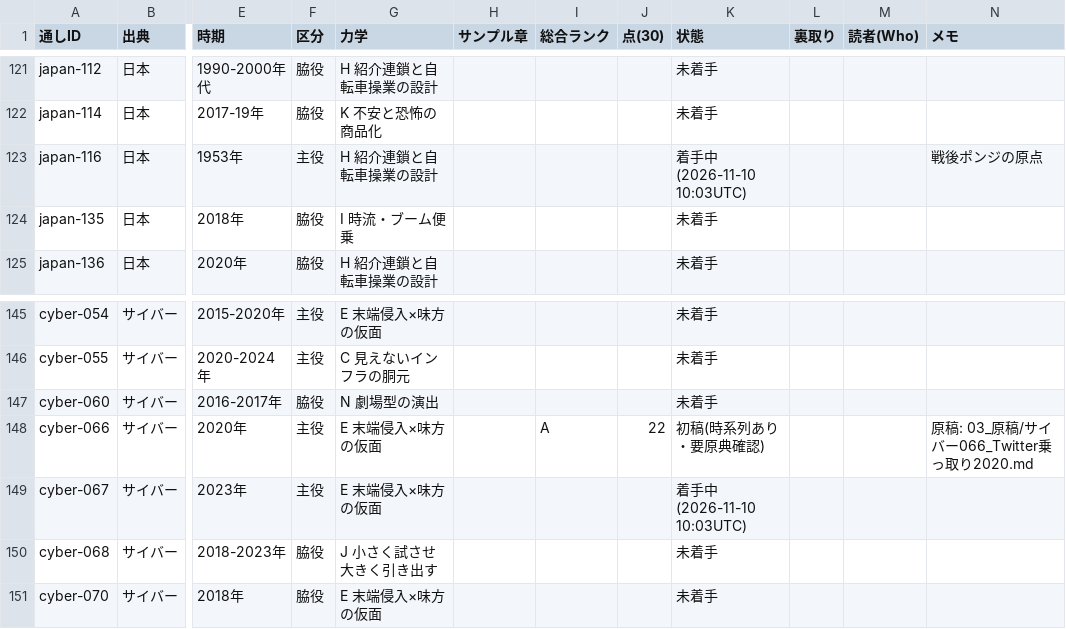
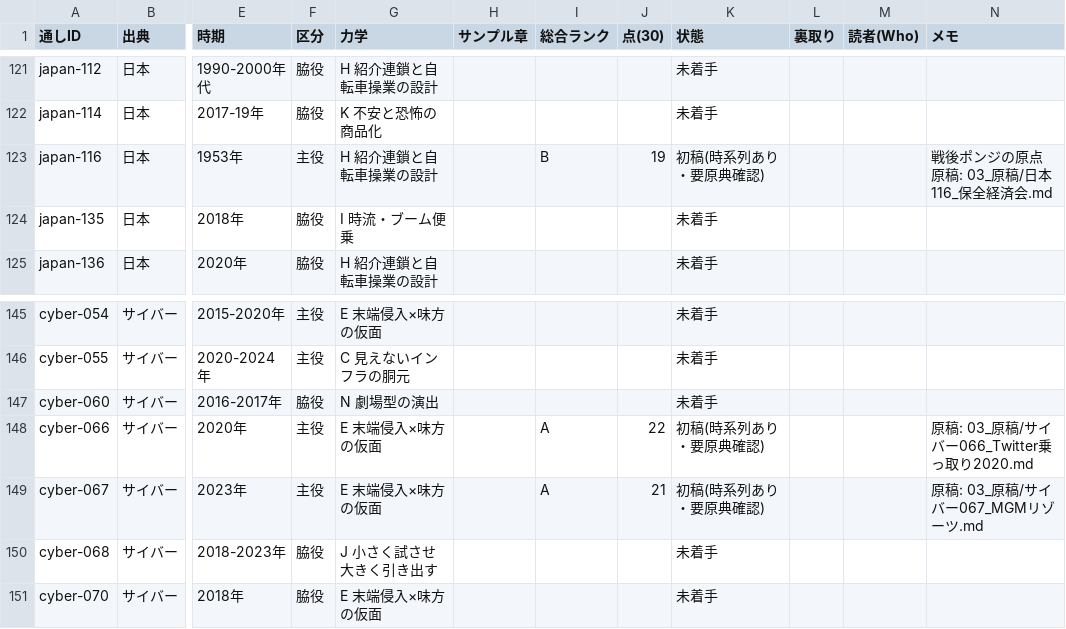
Before and after one commit to rinyan-thai23/saas-tools, a TSV file: 2026-11-10_経済事件コンテンツ/02_進行/事件台帳.tsv, drawn as a sheet; only a part is shown, gaps mark what is left out; the diff covers the shown part only; the diff names each change by its address in the sheet, - before the commit and + after, or states it on an @@ line.

```diff
--- a/2026-11-10_経済事件コンテンツ/02_進行/事件台帳.tsv
+++ b/2026-11-10_経済事件コンテンツ/02_進行/事件台帳.tsv
-I123 (総合ランク): (empty)
+I123 (総合ランク): B
-J123 (点(30)): (empty)
+J123 (点(30)): 19
-K123 (状態): 着手中(2026-11-10 10:03UTC)
+K123 (状態): 初稿(時系列あり・要原典確認)
-N123 (メモ): 戦後ポンジの原点
+N123 (メモ): 戦後ポンジの原点 原稿: 03_原稿/日本116_保全経済会.md
-I149 (総合ランク): (empty)
+I149 (総合ランク): A
-J149 (点(30)): (empty)
+J149 (点(30)): 21
-K149 (状態): 着手中(2026-11-10 10:03UTC)
+K149 (状態): 初稿(時系列あり・要原典確認)
-N149 (メモ): (empty)
+N149 (メモ): 原稿: 03_原稿/サイバー067_MGMリゾーツ.md
```
Also changed, not shown: 32 edited cells elsewhere in this file, 10 other files.
